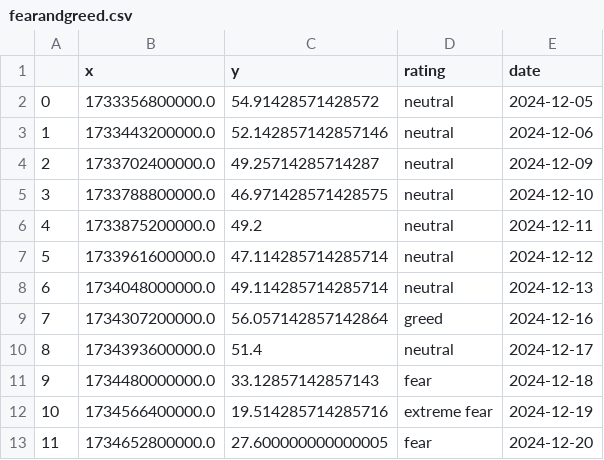
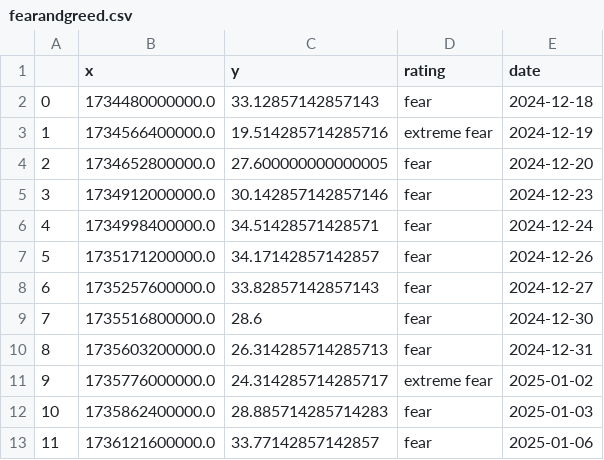
Before and after one commit to fdickma/FFDM, a CSV file: indices/fearandgreed.csv, drawn as a sheet; only a part is shown; the shorter side is filled out with more unchanged rows; removed rows and columns are numbered as before the commit, all else as after; the diff covers the shown part only; the diff names each change by its address in the sheet, - before the commit and + after, or states it on an @@ line.

```diff
--- a/indices/fearandgreed.csv
+++ b/indices/fearandgreed.csv
-row 2: 0 | 1733356800000.0 | 54.91428571428572 | neutral | 2024-12-05
-row 3: 1 | 1733443200000.0 | 52.142857142857146 | neutral | 2024-12-06
-row 4: 2 | 1733702400000.0 | 49.25714285714287 | neutral | 2024-12-09
-row 5: 3 | 1733788800000.0 | 46.971428571428575 | neutral | 2024-12-10
-row 6: 4 | 1733875200000.0 | 49.2 | neutral | 2024-12-11
-row 7: 5 | 1733961600000.0 | 47.114285714285714 | neutral | 2024-12-12
-row 8: 6 | 1734048000000.0 | 49.114285714285714 | neutral | 2024-12-13
-row 9: 7 | 1734307200000.0 | 56.057142857142864 | greed | 2024-12-16
-row 10: 8 | 1734393600000.0 | 51.4 | neutral | 2024-12-17
@@ column A renumbered between rows 2 and 243 @@
```
Also changed, not shown: 10 added rows, 2 removed rows and 41 edited cells elsewhere in this file, indices/fearandgreed_history.csv, 13 other files.
